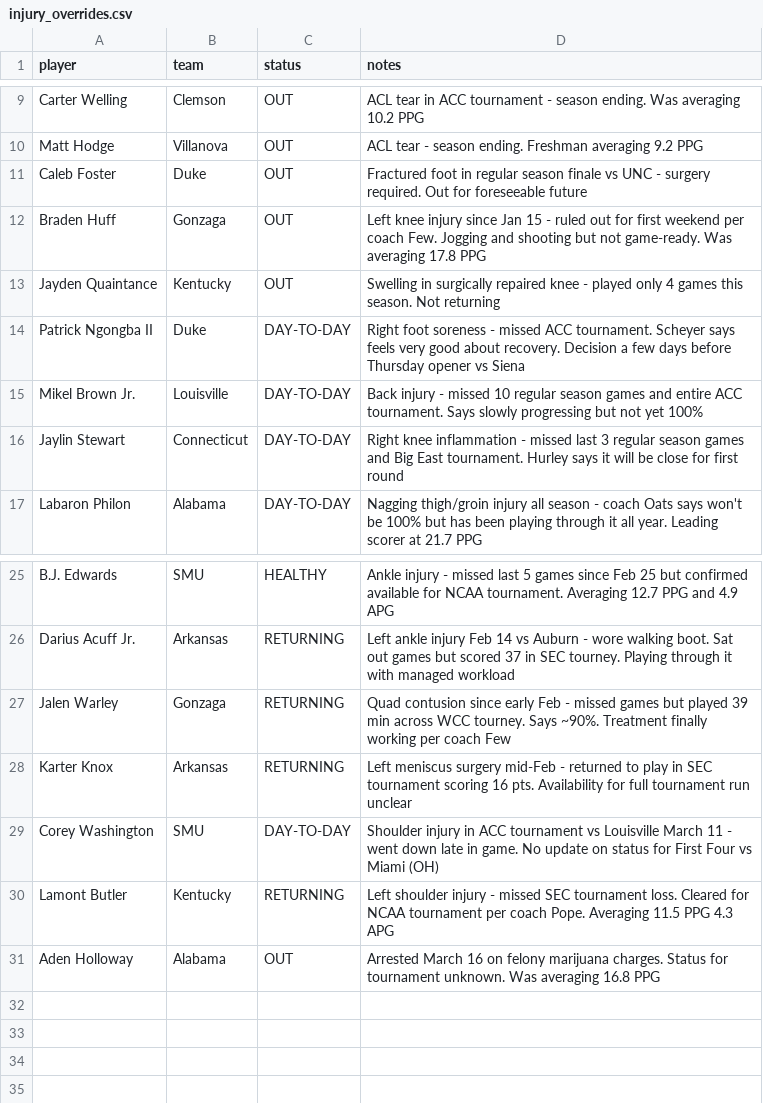
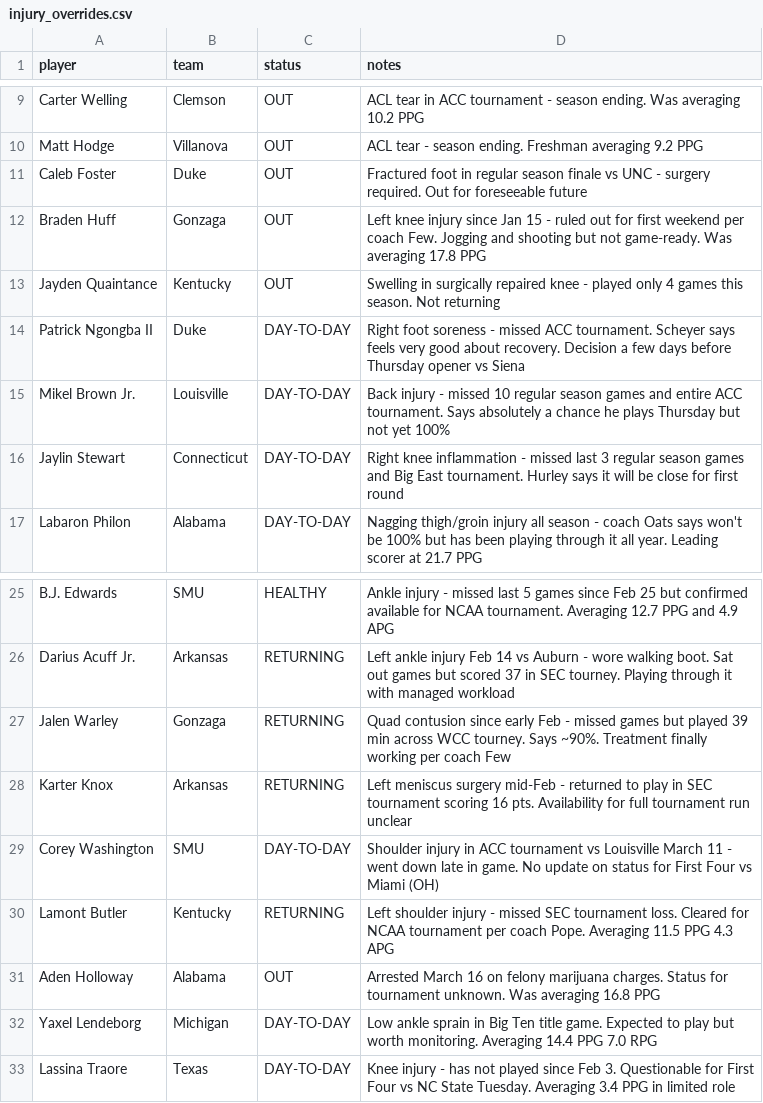
Before and after one commit to Krool/BasketballProjections, a CSV file: data/injury_overrides.csv, drawn as a sheet; only a part is shown, gaps mark what is left out.

```diff
--- a/data/injury_overrides.csv
+++ b/data/injury_overrides.csv
@@ -14,3 +14,3 @@ Jayden Quaintance,Kentucky,OUT,Swelling in surgically repaired knee - played onl
 Patrick Ngongba II,Duke,DAY-TO-DAY,Right foot soreness - missed ACC tournament. Scheyer says feels very good about recovery. Decision a few days before Thursday opener vs Siena
-Mikel Brown Jr.,Louisville,DAY-TO-DAY,Back injury - missed 10 regular season games and entire ACC tournament. Says slowly progressing but not yet 100%
+Mikel Brown Jr.,Louisville,DAY-TO-DAY,Back injury - missed 10 regular season games and entire ACC tournament. Says absolutely a chance he plays Thursday but not yet 100%
 Jaylin Stewart,Connecticut,DAY-TO-DAY,Right knee inflammation - missed last 3 regular season games and Big East tournament. Hurley says it will be close for first round
@@ -31 +31,3 @@ Lamont Butler,Kentucky,RETURNING,Left shoulder injury - missed SEC tournament lo
 Aden Holloway,Alabama,OUT,Arrested March 16 on felony marijuana charges. Status for tournament unknown. Was averaging 16.8 PPG
+Yaxel Lendeborg,Michigan,DAY-TO-DAY,Low ankle sprain in Big Ten title game. Expected to play but worth monitoring. Averaging 14.4 PPG 7.0 RPG
+Lassina Traore,Texas,DAY-TO-DAY,Knee injury - has not played since Feb 3. Questionable for First Four vs NC State Tuesday. Averaging 3.4 PPG in limited role
```
Also changed, not shown: data/injuries_combined.csv.
